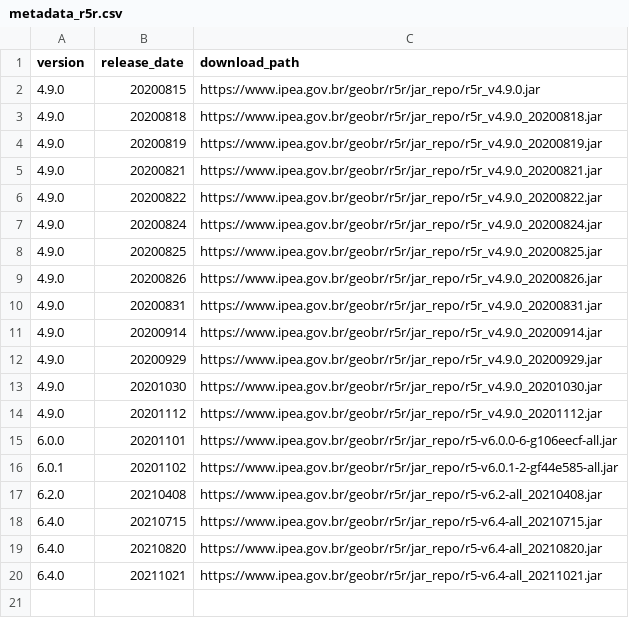
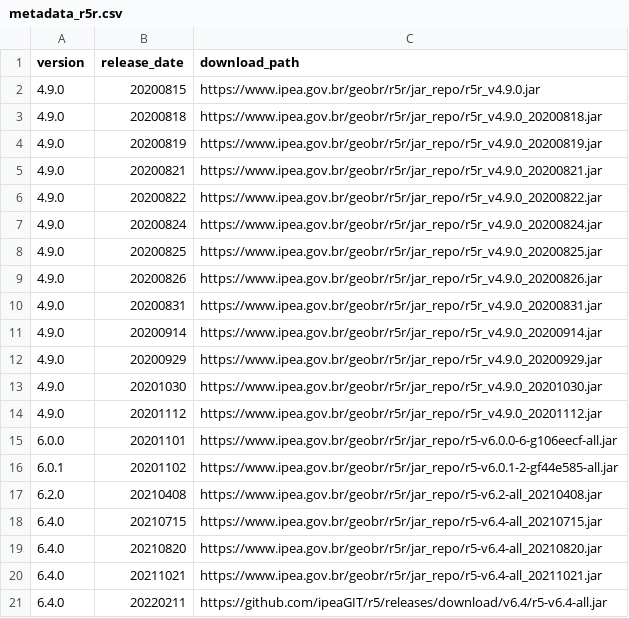
Before and after one commit to cran/r5r, a CSV file: inst/extdata/metadata_r5r.csv, drawn as a sheet.

Commit message:
version 0.7.0

```diff
--- a/inst/extdata/metadata_r5r.csv
+++ b/inst/extdata/metadata_r5r.csv
@@ -20 +20,2 @@ version;release_date;download_path
 6.4.0;20211021;https://www.ipea.gov.br/geobr/r5r/jar_repo/r5-v6.4-all_20211021.jar
+6.4.0;20220211;https://github.com/ipeaGIT/r5/releases/download/v6.4/r5-v6.4-all.jar
```
Also changed, not shown: 36 other files.
